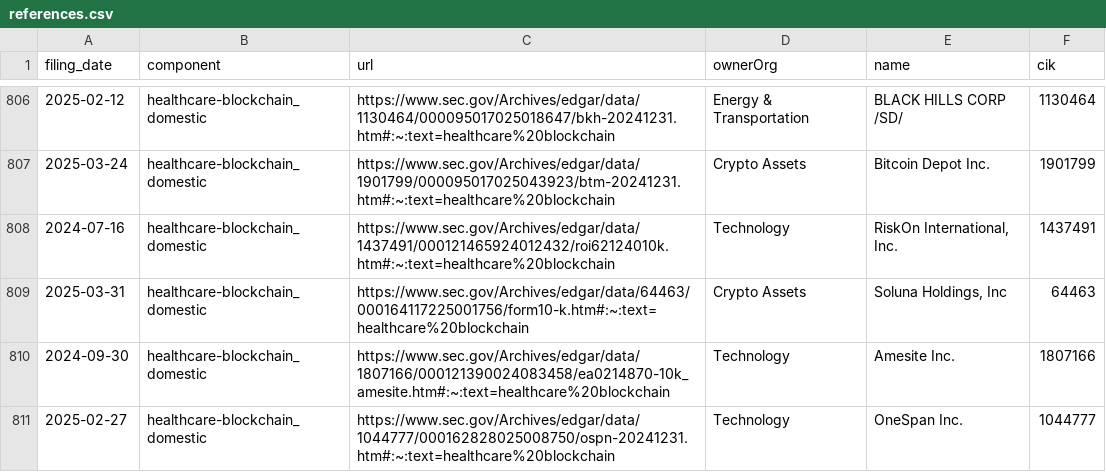
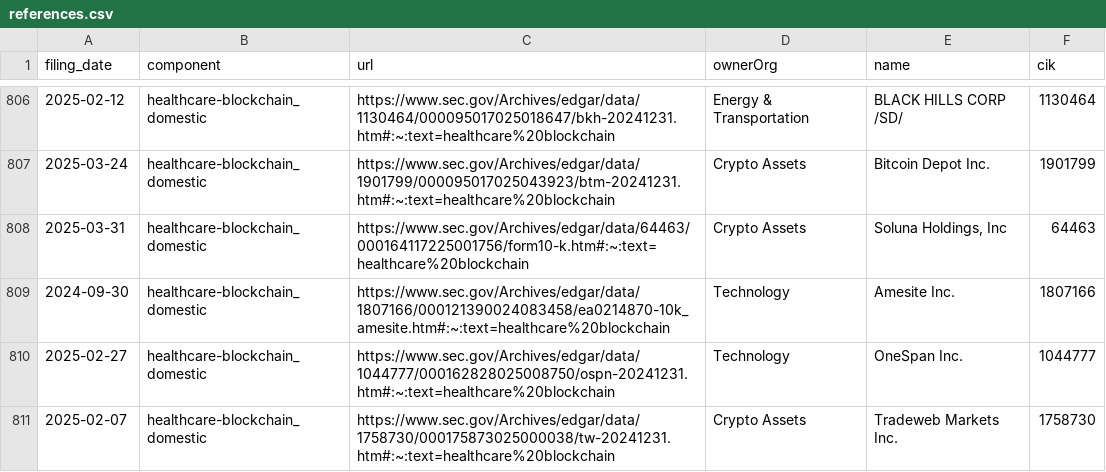
Before and after one commit to jlokos/datamule-indicators, a CSV file: indicators/format1/Health/health-research/references.csv, drawn as a sheet; only a part is shown, gaps mark what is left out; the shorter side is filled out with more unchanged rows; the diff names each change by its address in the sheet, - before the commit and + after, or states it on an @@ line.

```diff
--- a/indicators/format1/Health/health-research/references.csv
+++ b/indicators/format1/Health/health-research/references.csv
-row 808: 2024-07-16 | healthcare-blockchain_domestic | https://www.sec.gov/Archives/edgar/data/1437491/000121465924012432/roi62124010k.htm#:~:text=healthcare%20blockchain | Technology | RiskOn International, Inc. | 1437491
```
Also changed, not shown: indicators/format1/Consumer Sentiment/consumer-confidence/references.csv, indicators/format1/Health/health/references.csv, 38 other files.
